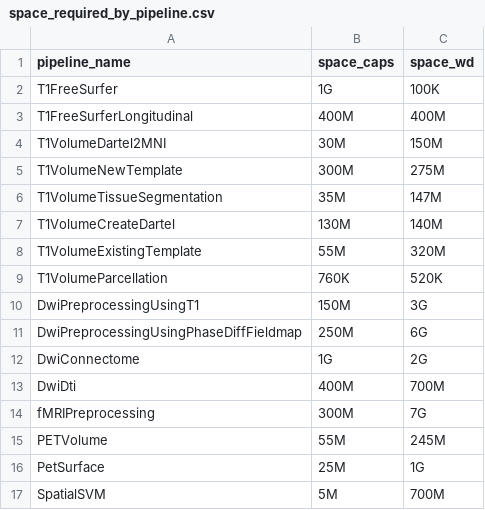
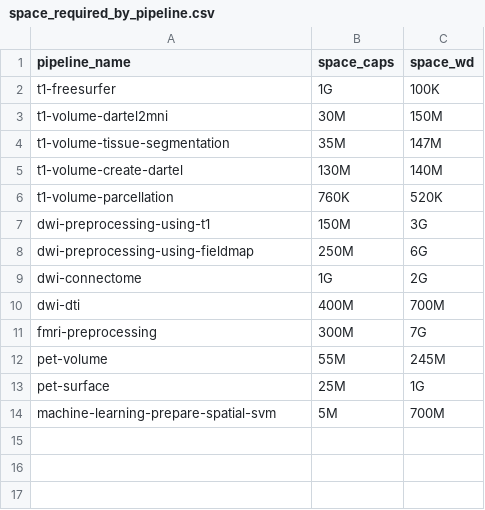
Before and after one commit to aramis-lab/clinica, a CSV file: clinica/pipelines/space_required_by_pipeline.csv, drawn as a sheet.

Commit message:
Store temporary results in <WD>/CLI._name instead of <WD>/Pipeline

```diff
--- a/clinica/pipelines/space_required_by_pipeline.csv
+++ b/clinica/pipelines/space_required_by_pipeline.csv
@@ -1,17 +1,14 @@
 pipeline_name;space_caps;space_wd
-T1FreeSurfer;1G;100K
-T1FreeSurferLongitudinal;400M;400M
-T1VolumeDartel2MNI;30M;150M
-T1VolumeNewTemplate;300M;275M
-T1VolumeTissueSegmentation;35M;147M
-T1VolumeCreateDartel;130M;140M
-T1VolumeExistingTemplate;55M;320M
-T1VolumeParcellation;760K;520K
-DwiPreprocessingUsingT1;150M;3G
-DwiPreprocessingUsingPhaseDiffFieldmap;250M;6G
-DwiConnectome;1G;2G
-DwiDti;400M;700M
-fMRIPreprocessing;300M;7G
-PETVolume;55M;245M
-PetSurface;25M;1G
-SpatialSVM;5M;700M
+t1-freesurfer;1G;100K
+t1-volume-dartel2mni;30M;150M
+t1-volume-tissue-segmentation;35M;147M
+t1-volume-create-dartel;130M;140M
+t1-volume-parcellation;760K;520K
+dwi-preprocessing-using-t1;150M;3G
+dwi-preprocessing-using-fieldmap;250M;6G
+dwi-connectome;1G;2G
+dwi-dti;400M;700M
+fmri-preprocessing;300M;7G
+pet-volume;55M;245M
+pet-surface;25M;1G
+machine-learning-prepare-spatial-svm;5M;700M
```
Also changed, not shown: 11 other files.
